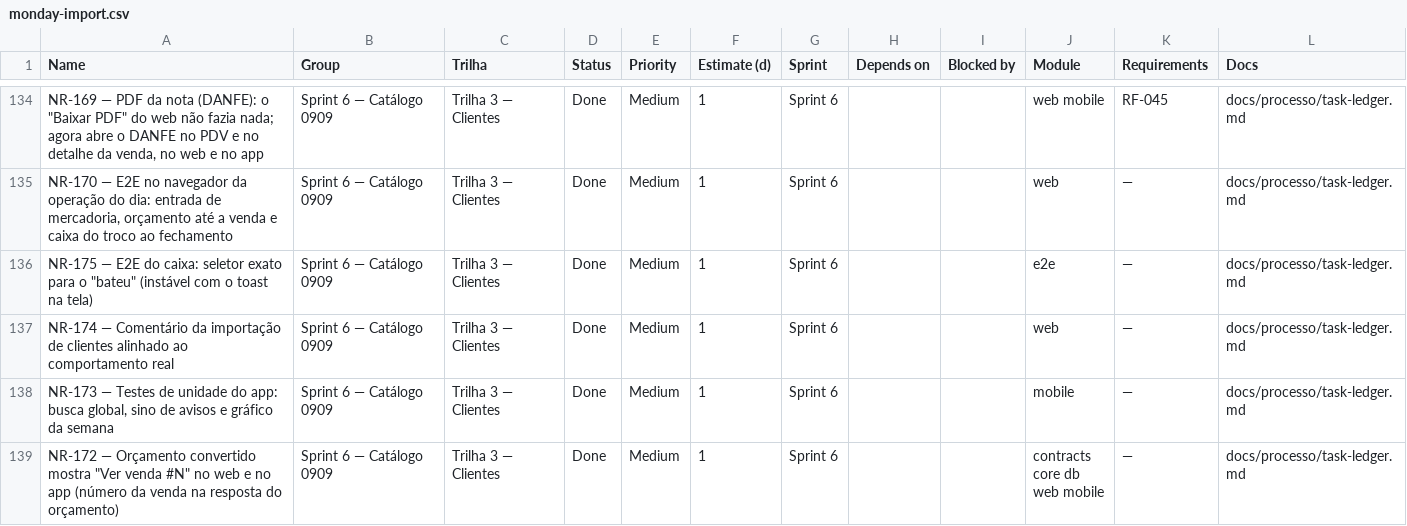
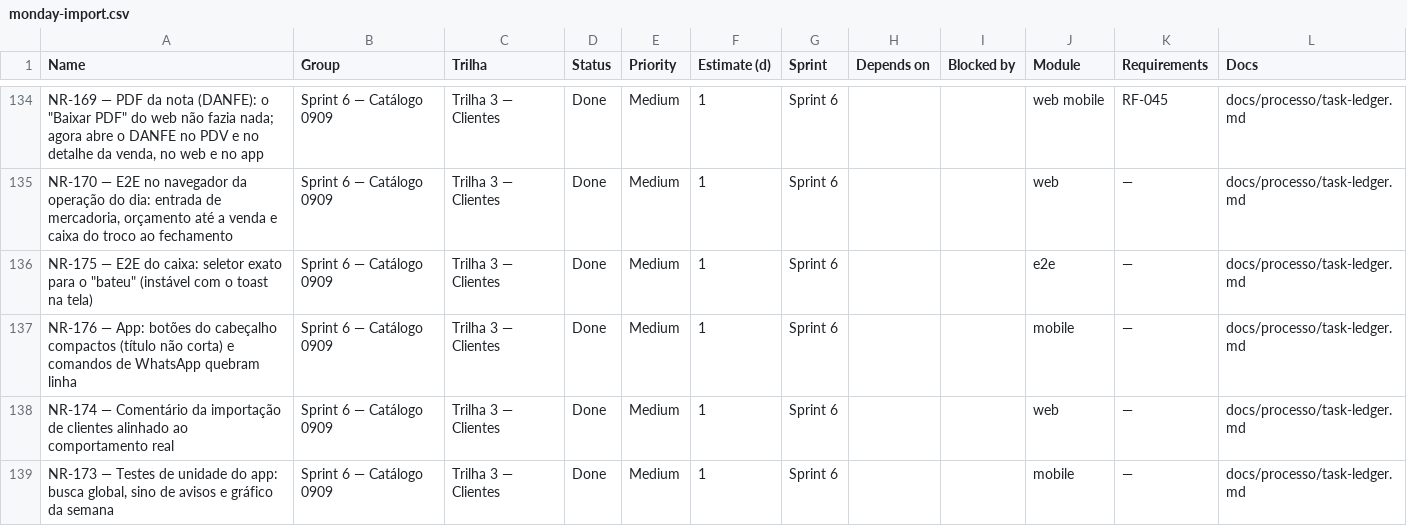
Before and after one commit to Ei-buddy/ei-buddy, a CSV file: docs/processo/monday-import.csv, drawn as a sheet; only a part is shown, gaps mark what is left out; the shorter side is filled out with more unchanged rows; the diff names each change by its address in the sheet, - before the commit and + after, or states it on an @@ line.

```diff
--- a/docs/processo/monday-import.csv
+++ b/docs/processo/monday-import.csv
+row 137: NR-176 — App: botões do cabeçalho compactos (título não corta) e comandos de WhatsApp quebram linha | Sprint 6 — Catálogo 0909 | Trilha 3 — Clientes | Done | Medium | 1 | Sprint 6 |  |  | mobile | — | docs/processo/task-ledger.md
```
Also changed, not shown: 4 other files.
